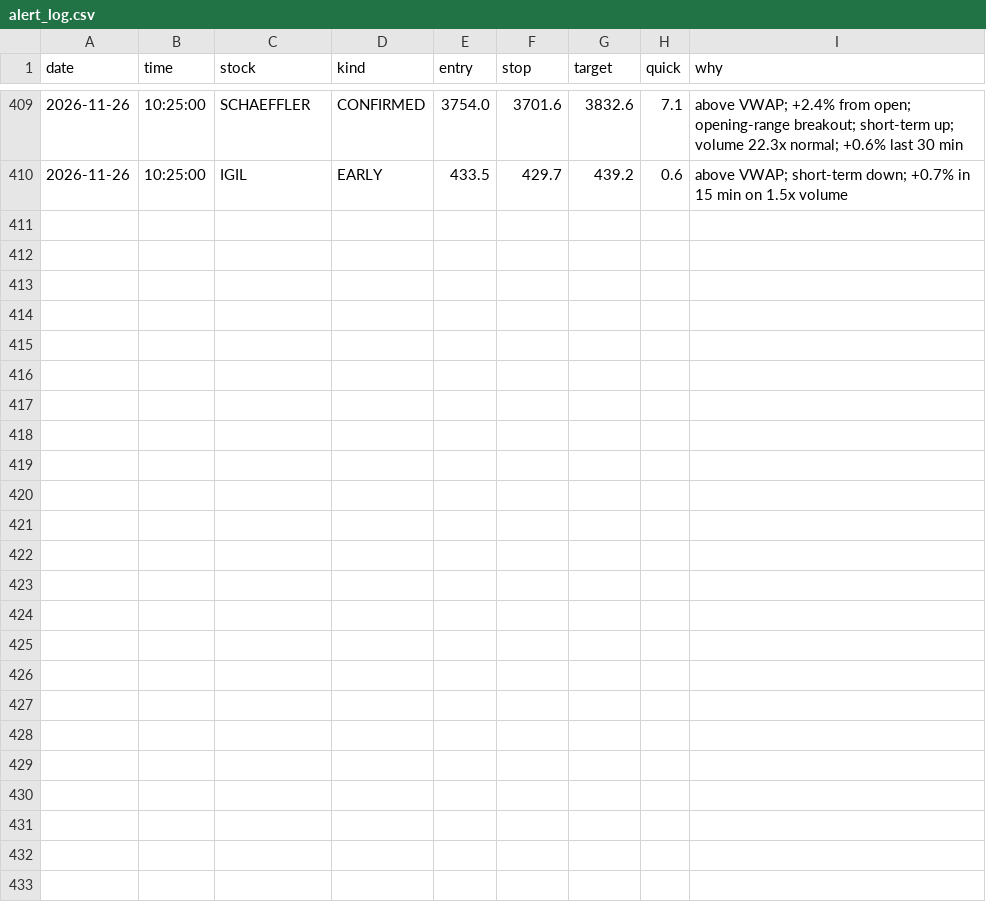
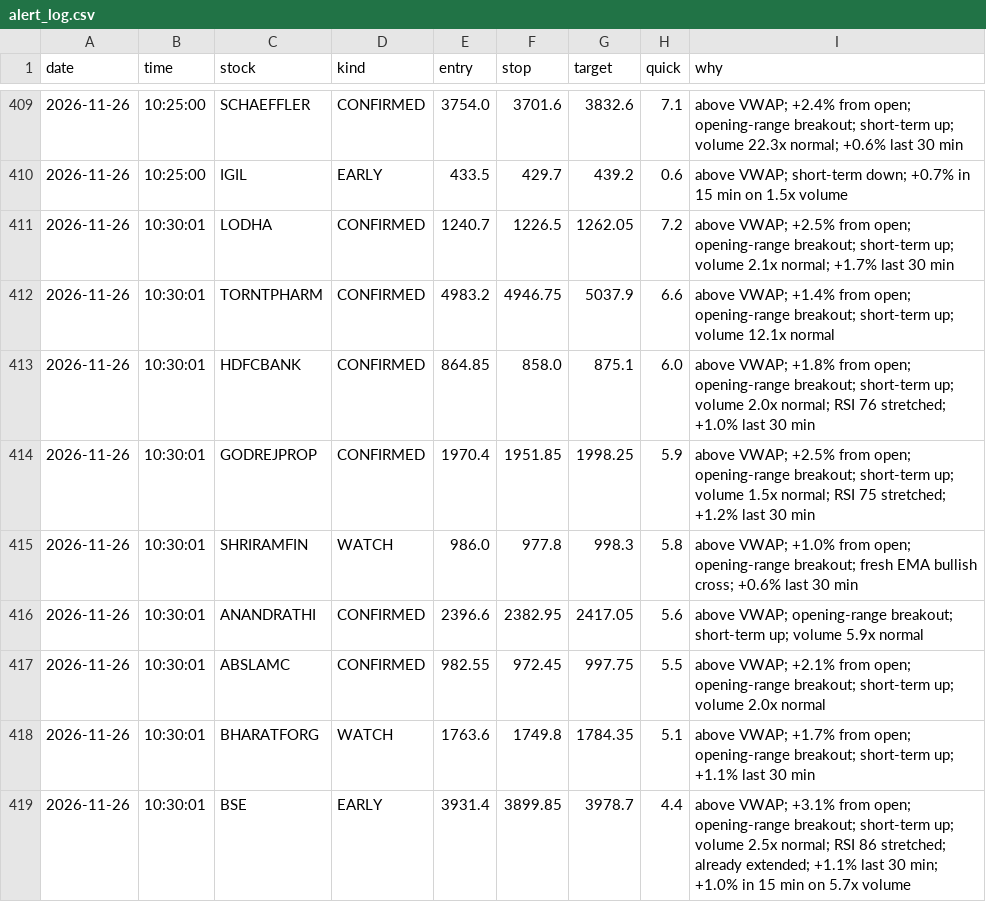
Before and after one commit to Basha17/mystock, a CSV file: alert_log.csv, drawn as a sheet; only a part is shown, gaps mark what is left out; the diff names each change by its address in the sheet, - before the commit and + after, or states it on an @@ line.

Commit message:
Update alert log

```diff
--- a/alert_log.csv
+++ b/alert_log.csv
+row 411: 2026-11-26 | 10:30:01 | LODHA | CONFIRMED | 1240.7 | 1226.5 | 1262.05 | 7.2 | above VWAP; +2.5% from open; opening-range breakout; short-term up; volume 2.1x normal; +1.7% last 30 min
+row 412: 2026-11-26 | 10:30:01 | TORNTPHARM | CONFIRMED | 4983.2 | 4946.75 | 5037.9 | 6.6 | above VWAP; +1.4% from open; opening-range breakout; short-term up; volume 12.1x normal
+row 413: 2026-11-26 | 10:30:01 | HDFCBANK | CONFIRMED | 864.85 | 858.0 | 875.1 | 6.0 | above VWAP; +1.8% from open; opening-range breakout; short-term up; volume 2.0x normal; RSI 76 stretched; +1.0% last 30 min
+row 414: 2026-11-26 | 10:30:01 | GODREJPROP | CONFIRMED | 1970.4 | 1951.85 | 1998.25 | 5.9 | above VWAP; +2.5% from open; opening-range breakout; short-term up; volume 1.5x normal; RSI 75 stretched; +1.2% last 30 min
+row 415: 2026-11-26 | 10:30:01 | SHRIRAMFIN | WATCH | 986.0 | 977.8 | 998.3 | 5.8 | above VWAP; +1.0% from open; opening-range breakout; fresh EMA bullish cross; +0.6% last 30 min
+row 416: 2026-11-26 | 10:30:01 | ANANDRATHI | CONFIRMED | 2396.6 | 2382.95 | 2417.05 | 5.6 | above VWAP; opening-range breakout; short-term up; volume 5.9x normal
+row 417: 2026-11-26 | 10:30:01 | ABSLAMC | CONFIRMED | 982.55 | 972.45 | 997.75 | 5.5 | above VWAP; +2.1% from open; opening-range breakout; short-term up; volume 2.0x normal
+row 418: 2026-11-26 | 10:30:01 | BHARATFORG | WATCH | 1763.6 | 1749.8 | 1784.35 | 5.1 | above VWAP; +1.7% from open; opening-range breakout; short-term up; +1.1% last 30 min
+row 419: 2026-11-26 | 10:30:01 | BSE | EARLY | 3931.4 | 3899.85 | 3978.7 | 4.4 | above VWAP; +3.1% from open; opening-range breakout; short-term up; volume 2.5x normal; RSI 86 stretched; already extended; +1.1% last 30 min; +1.0% in 15 min on 5.7x volume
```
